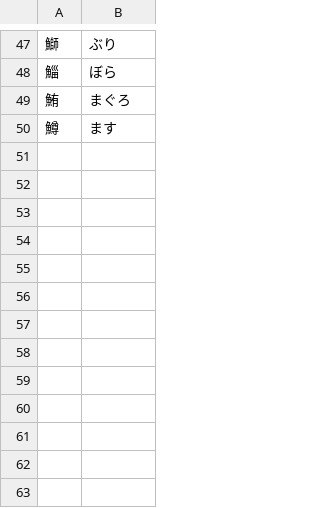
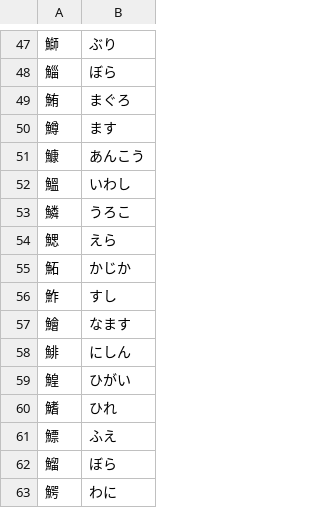
Before and after one commit to g-wong/Kakeibo, a CSV file: Kakeibo/assets/sakanaHen.csv, drawn as a sheet; only a part is shown, gaps mark what is left out.

```diff
--- a/Kakeibo/assets/sakanaHen.csv
+++ b/Kakeibo/assets/sakanaHen.csv
@@ -50 +50,14 @@
 鱒,ます
+鱇,あんこう
+鰮,いわし
+鱗,うろこ
+鰓,えら
+鮖,かじか
+鮓,すし
+鱠,なます
+鯡,にしん
+鰉,ひがい
+鰭,ひれ
+鰾,ふえ
+鰡,ぼら
+鰐,わに
```
Also changed, not shown: 29 other files.
